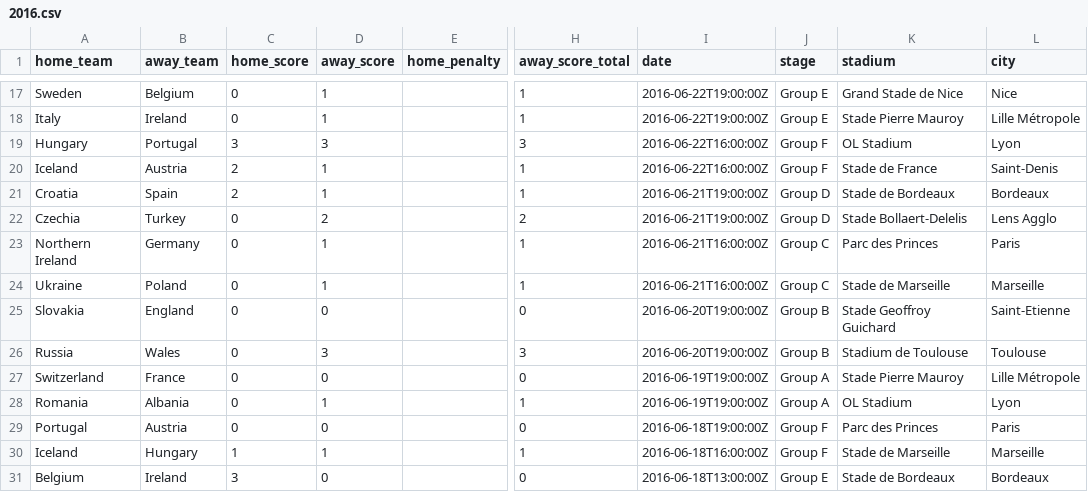
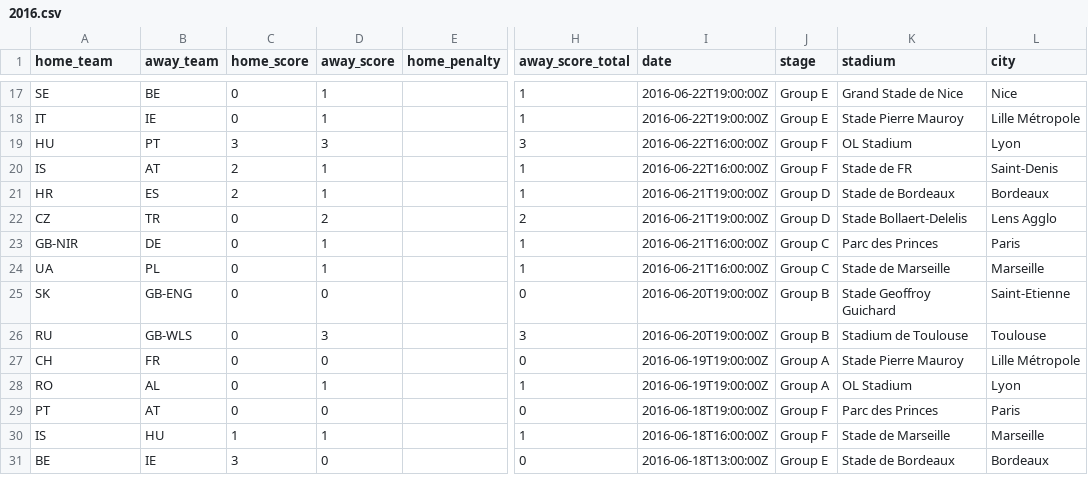
Before and after one commit to andreihar/footy-ai, a CSV file: client/public/data/matches/2016.csv, drawn as a sheet; only a part is shown, gaps mark what is left out; the diff covers the shown part only; the diff names each change by its address in the sheet, - before the commit and + after, or states it on an @@ line.

```diff
--- a/client/public/data/matches/2016.csv
+++ b/client/public/data/matches/2016.csv
-A17 (home_team): Sweden
+A17 (home_team): SE
-B17 (away_team): Belgium
+B17 (away_team): BE
-A18 (home_team): Italy
+A18 (home_team): IT
-B18 (away_team): Ireland
+B18 (away_team): IE
-A19 (home_team): Hungary
+A19 (home_team): HU
-B19 (away_team): Portugal
+B19 (away_team): PT
-A20 (home_team): Iceland
+A20 (home_team): IS
-B20 (away_team): Austria
+B20 (away_team): AT
-K20 (stadium): Stade de France
+K20 (stadium): Stade de FR
-A21 (home_team): Croatia
+A21 (home_team): HR
-B21 (away_team): Spain
+B21 (away_team): ES
-A22 (home_team): Czechia
+A22 (home_team): CZ
-B22 (away_team): Turkey
+B22 (away_team): TR
-A23 (home_team): Northern Ireland
+A23 (home_team): GB-NIR
-B23 (away_team): Germany
+B23 (away_team): DE
-A24 (home_team): Ukraine
+A24 (home_team): UA
-B24 (away_team): Poland
+B24 (away_team): PL
-A25 (home_team): Slovakia
+A25 (home_team): SK
-B25 (away_team): England
+B25 (away_team): GB-ENG
-A26 (home_team): Russia
+A26 (home_team): RU
-B26 (away_team): Wales
+B26 (away_team): GB-WLS
-A27 (home_team): Switzerland
+A27 (home_team): CH
-B27 (away_team): France
+B27 (away_team): FR
-A28 (home_team): Romania
+A28 (home_team): RO
-B28 (away_team): Albania
+B28 (away_team): AL
-A29 (home_team): Portugal
+A29 (home_team): PT
-B29 (away_team): Austria
+B29 (away_team): AT
-A30 (home_team): Iceland
+A30 (home_team): IS
-B30 (away_team): Hungary
+B30 (away_team): HU
-A31 (home_team): Belgium
+A31 (home_team): BE
-B31 (away_team): Ireland
+B31 (away_team): IE
```
Also changed, not shown: 78 edited cells elsewhere in this file, client/public/data/matches/2019.csv, client/public/data/matches/2021.csv, 18 other files.
